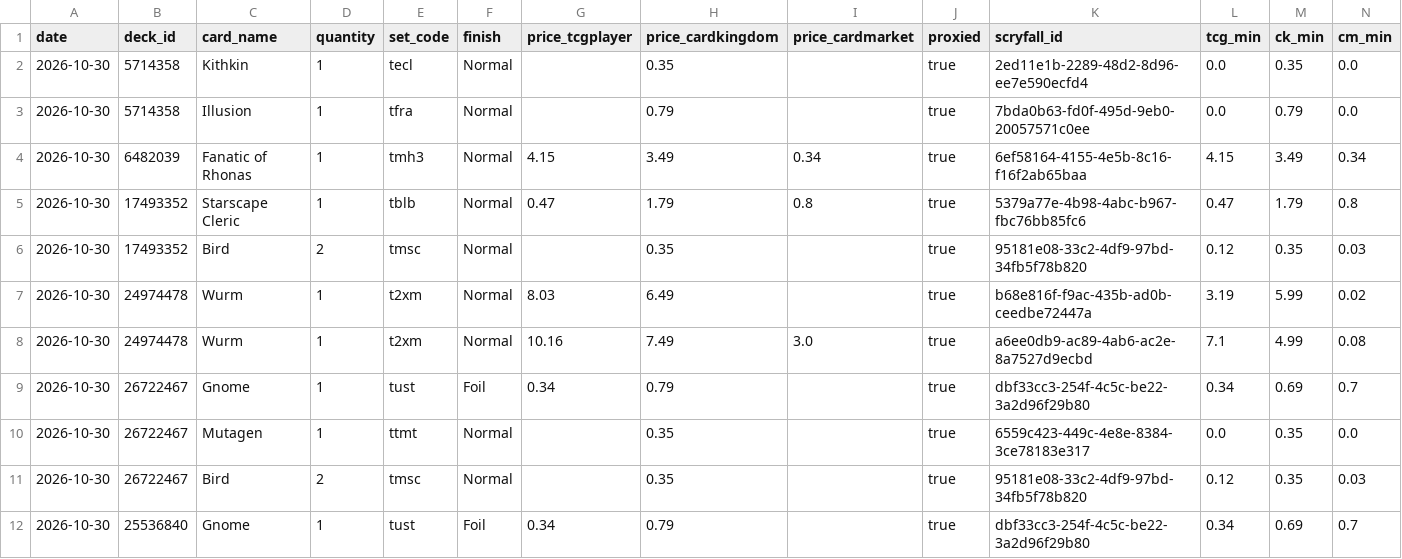
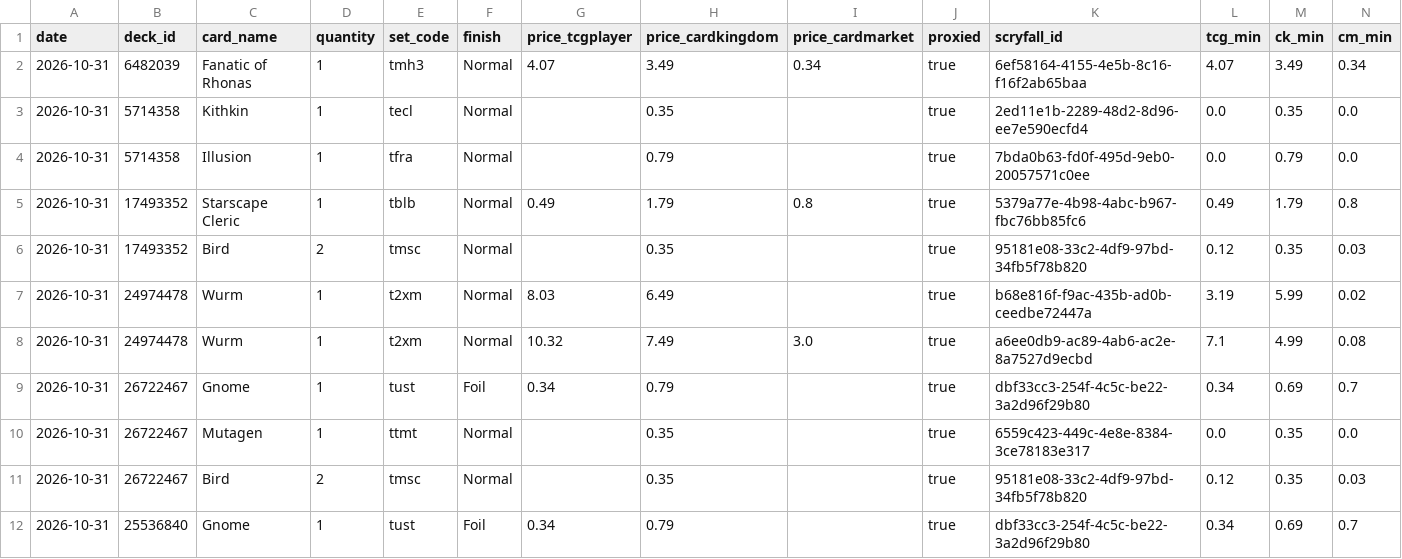
Before and after one commit to jimna-h/archidekt-snapshot, a CSV file: data/token_proxies.csv, drawn as a sheet; only a part is shown; removed rows and columns are numbered as before the commit, all else as after; rows hold the shown columns only; the diff names each change by its address in the sheet, - before the commit and + after, or states it on an @@ line.

```diff
--- a/data/token_proxies.csv
+++ b/data/token_proxies.csv
+row 2: 2026-10-31 | 6482039 | Fanatic of Rhonas | 1 | tmh3 | Normal | 4.07 | 3.49 | 0.34 | true | 6ef58164-4155-4e5b-8c16-f16f2ab65baa | 4.07 | 3.49 | 0.34
-A3:A4 (date): 2026-10-30
+A3:A4 (date): 2026-10-31
-row 4: 2026-10-30 | 6482039 | Fanatic of Rhonas | 1 | tmh3 | Normal | 4.15 | 3.49 | 0.34 | true | 6ef58164-4155-4e5b-8c16-f16f2ab65baa | 4.15 | 3.49 | 0.34
-A5:A12 (date): 2026-10-30
+A5:A12 (date): 2026-10-31
-G5 (price_tcgplayer): 0.47
+G5 (price_tcgplayer): 0.49
-L5 (tcg_min): 0.47
+L5 (tcg_min): 0.49
-G8 (price_tcgplayer): 10.16
+G8 (price_tcgplayer): 10.32
```
Also changed, not shown: data/decklists.csv, data/decks.csv, 4 other files.
